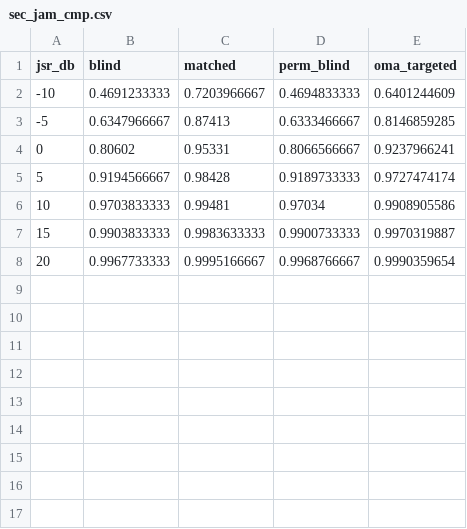
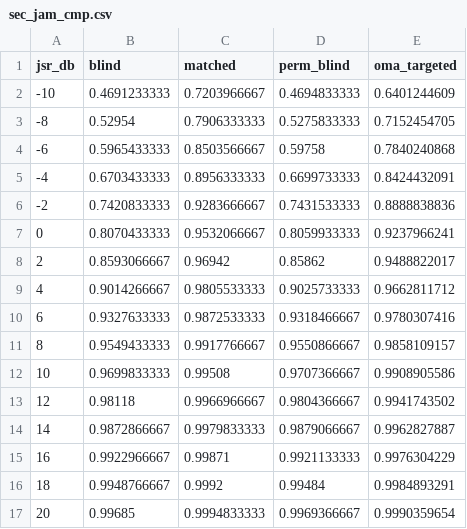
Before and after one commit to KiHoLee/TOIFAS, a CSV file: data/sec_jam_cmp.csv, drawn as a sheet.

```diff
--- a/data/sec_jam_cmp.csv
+++ b/data/sec_jam_cmp.csv
@@ -2,7 +2,16 @@ jsr_db,blind,matched,perm_blind,oma_targeted
 -10,0.4691233333,0.7203966667,0.4694833333,0.6401244609
--5,0.6347966667,0.87413,0.6333466667,0.8146859285
-0,0.80602,0.95331,0.8066566667,0.9237966241
-5,0.9194566667,0.98428,0.9189733333,0.9727474174
-10,0.9703833333,0.99481,0.97034,0.9908905586
-15,0.9903833333,0.9983633333,0.9900733333,0.9970319887
-20,0.9967733333,0.9995166667,0.9968766667,0.9990359654
+-8,0.52954,0.7906333333,0.5275833333,0.7152454705
+-6,0.5965433333,0.8503566667,0.59758,0.7840240868
+-4,0.6703433333,0.8956333333,0.6699733333,0.8424432091
+-2,0.7420833333,0.9283666667,0.7431533333,0.8888838836
+0,0.8070433333,0.9532066667,0.8059933333,0.9237966241
+2,0.8593066667,0.96942,0.85862,0.9488822017
+4,0.9014266667,0.9805533333,0.9025733333,0.9662811712
+6,0.9327633333,0.9872533333,0.9318466667,0.9780307416
+8,0.9549433333,0.9917766667,0.9550866667,0.9858109157
+10,0.9699833333,0.99508,0.9707366667,0.9908905586
+12,0.98118,0.9966966667,0.9804366667,0.9941743502
+14,0.9872866667,0.9979833333,0.9879066667,0.9962827887
+16,0.9922966667,0.99871,0.9921133333,0.9976304229
+18,0.9948766667,0.9992,0.99484,0.9984893291
+20,0.99685,0.9994833333,0.9969366667,0.9990359654
```
Also changed, not shown: data/sec_brute_cmp.csv, data/sec_keylen.csv, 28 other files.
